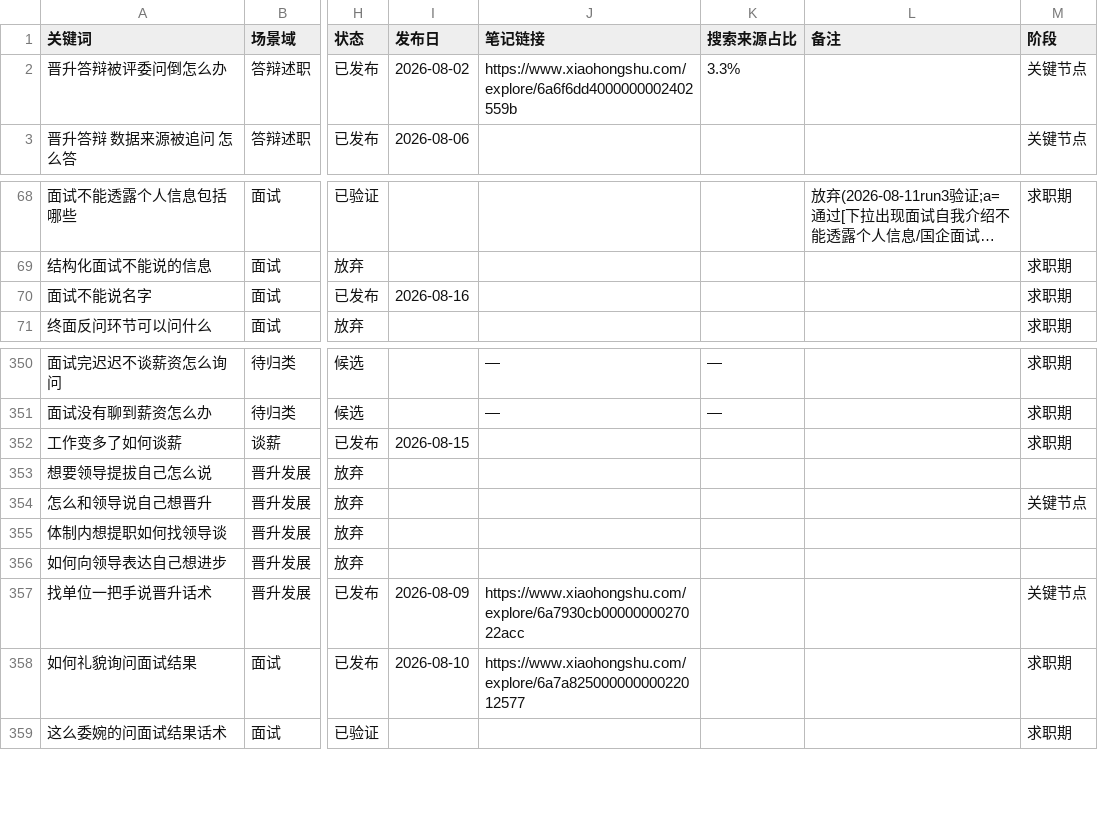
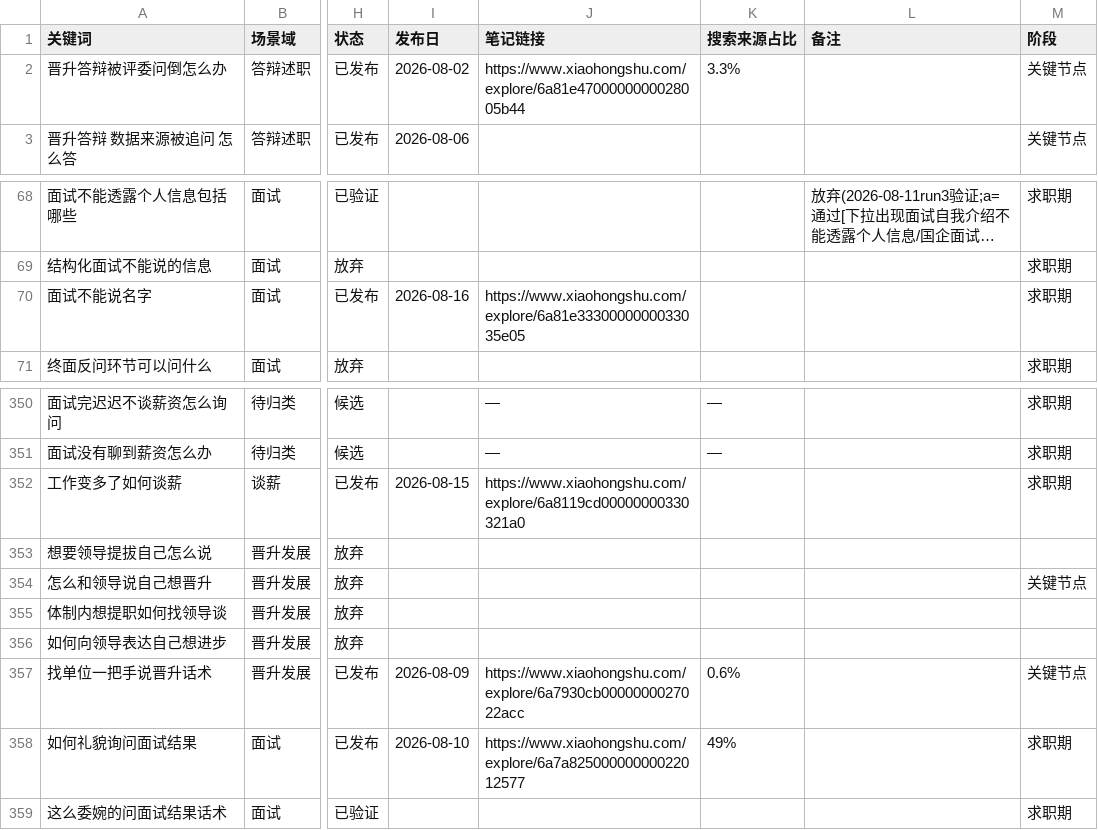
Before and after one commit to erichecan/businessskills, a CSV file: xhs/素材库/词库.csv, drawn as a sheet; only a part is shown, gaps mark what is left out; long unchanged cells end in …; the diff names each change by its address in the sheet, - before the commit and + after, or states it on an @@ line.

```diff
--- a/xhs/素材库/词库.csv
+++ b/xhs/素材库/词库.csv
-J2 (笔记链接): https://www.xiaohongshu.com/explore/6a6f6dd4000000002402559b
+J2 (笔记链接): https://www.xiaohongshu.com/explore/6a81e4700000000028005b44
-J70 (笔记链接): (empty)
+J70 (笔记链接): https://www.xiaohongshu.com/explore/6a81e3330000000033035e05
-J352 (笔记链接): (empty)
+J352 (笔记链接): https://www.xiaohongshu.com/explore/6a8119cd00000000330321a0
-K357 (搜索来源占比): (empty)
+K357 (搜索来源占比): 0.6%
-K358 (搜索来源占比): (empty)
+K358 (搜索来源占比): 49%
```
Also changed, not shown: xhs/素材库/发布日志.csv, xhs/素材库/审核记录.csv, 9 other files.
